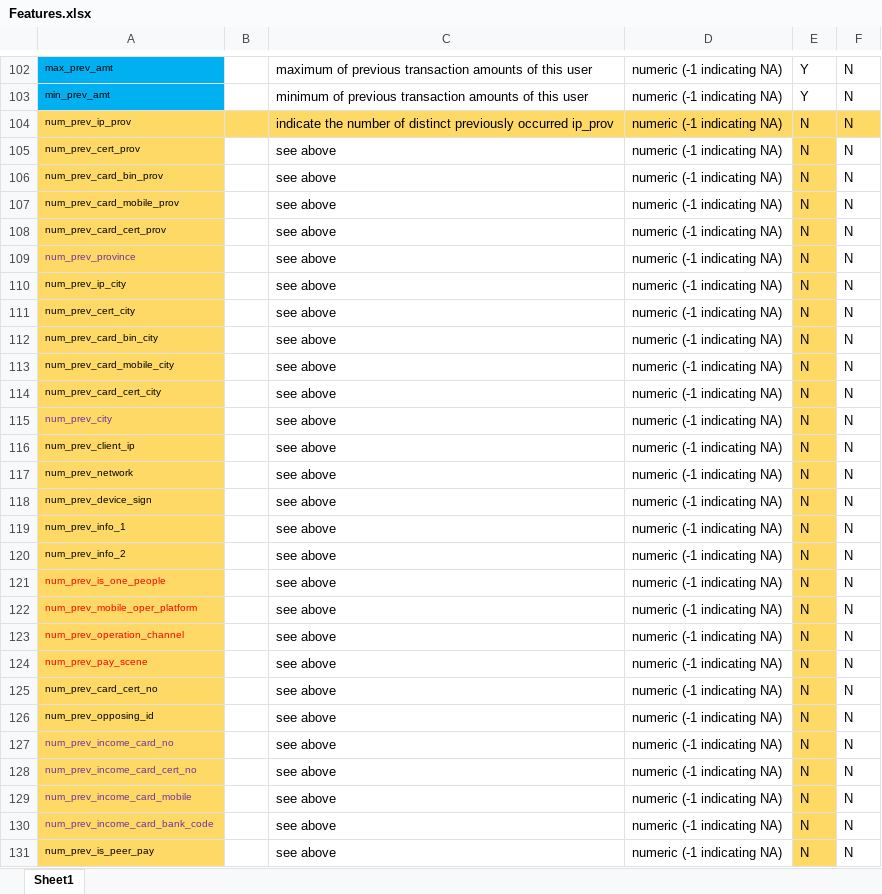
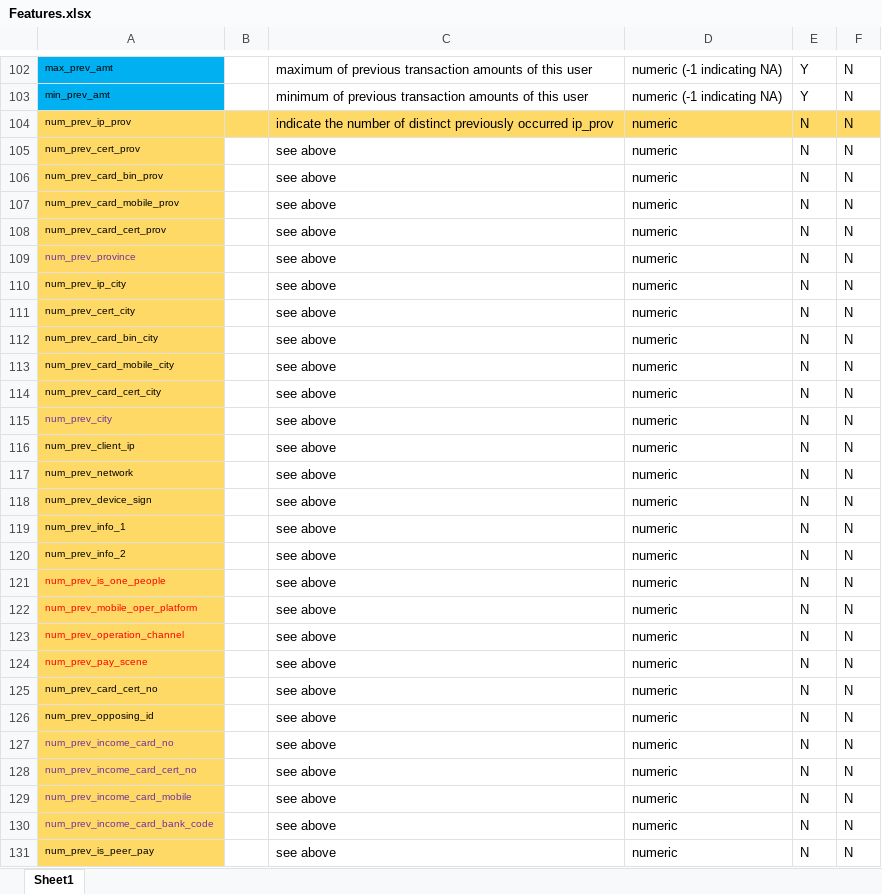
Before and after one commit to xiaosuper163/atec-final, an Excel workbook: Features.xlsx, sheet Sheet1, drawn as a sheet; only a part is shown, gaps mark what is left out; values as stored, in another font and other column widths than the file's, no borders; the diff covers the shown part only; the diff names each change by its address in the sheet, - before the commit and + after, or states it on an @@ line.

```diff
--- a/Features.xlsx (sheet Sheet1)
+++ b/Features.xlsx (sheet Sheet1)
-D104:D131: numeric (-1 indicating NA)
+D104:D131: numeric
-E105:E131 fill: #FFD966
+E105:E131 fill: none
```
Also changed, not shown: 30 edited cells and cell formats elsewhere in this sheet.
